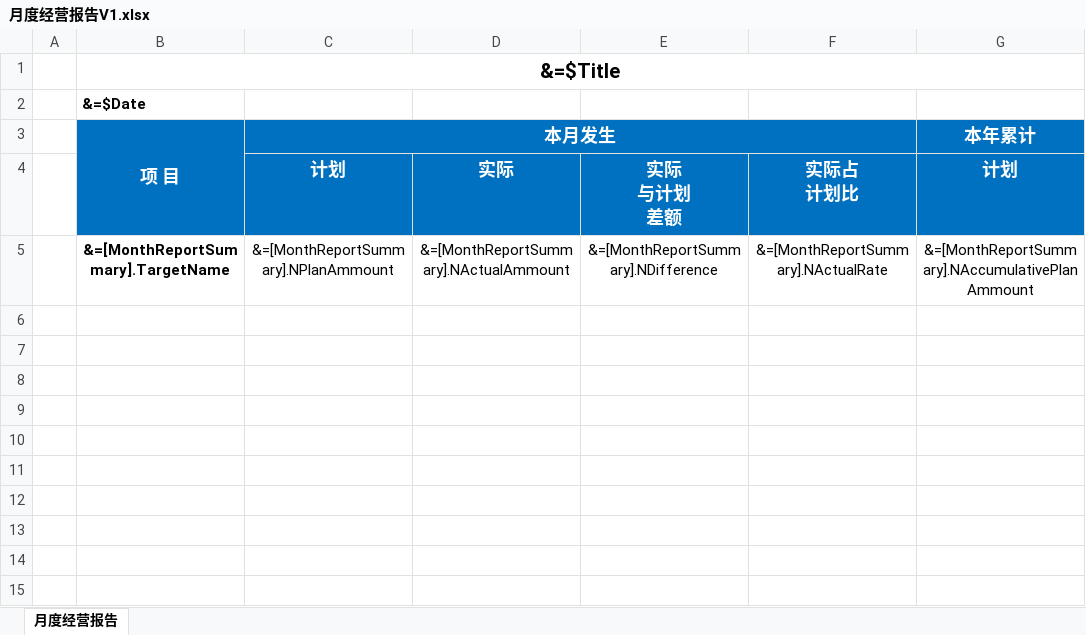
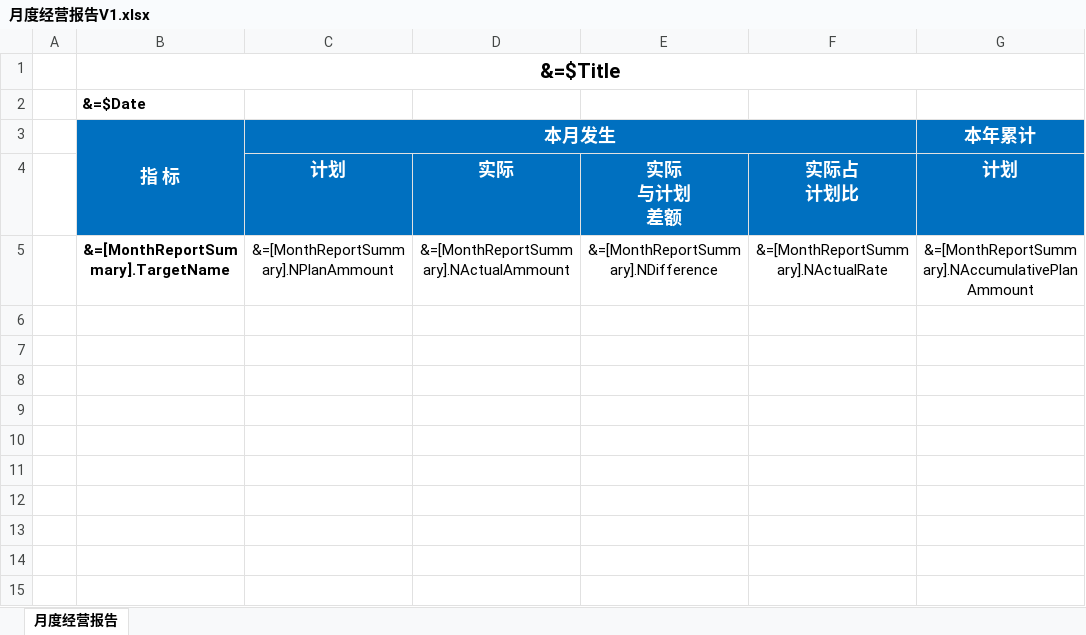
Before and after one commit to peixiaohong/Wanda.BusinessIndicators, an Excel workbook: Wanda.BusinessIndicators/Excel/月度经营报告V1.xlsx, sheet 月度经营报告, drawn as a sheet; only a part is shown; values as stored, in another font and other column widths than the file's, no borders; the diff names each change by its address in the sheet, - before the commit and + after, or states it on an @@ line.

Commit message:
修改模板显示

```diff
--- a/Wanda.BusinessIndicators/Excel/月度经营报告V1.xlsx (sheet 月度经营报告)
+++ b/Wanda.BusinessIndicators/Excel/月度经营报告V1.xlsx (sheet 月度经营报告)
-B3 (&=$Date): 项 目
+B3 (&=$Date): 指 标
```
